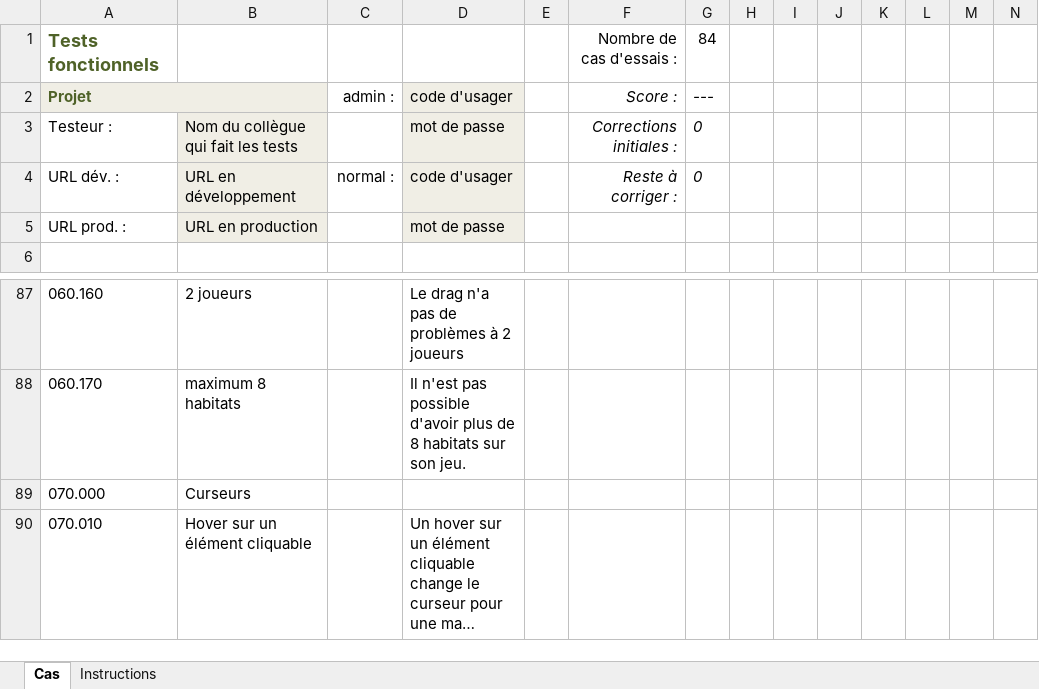
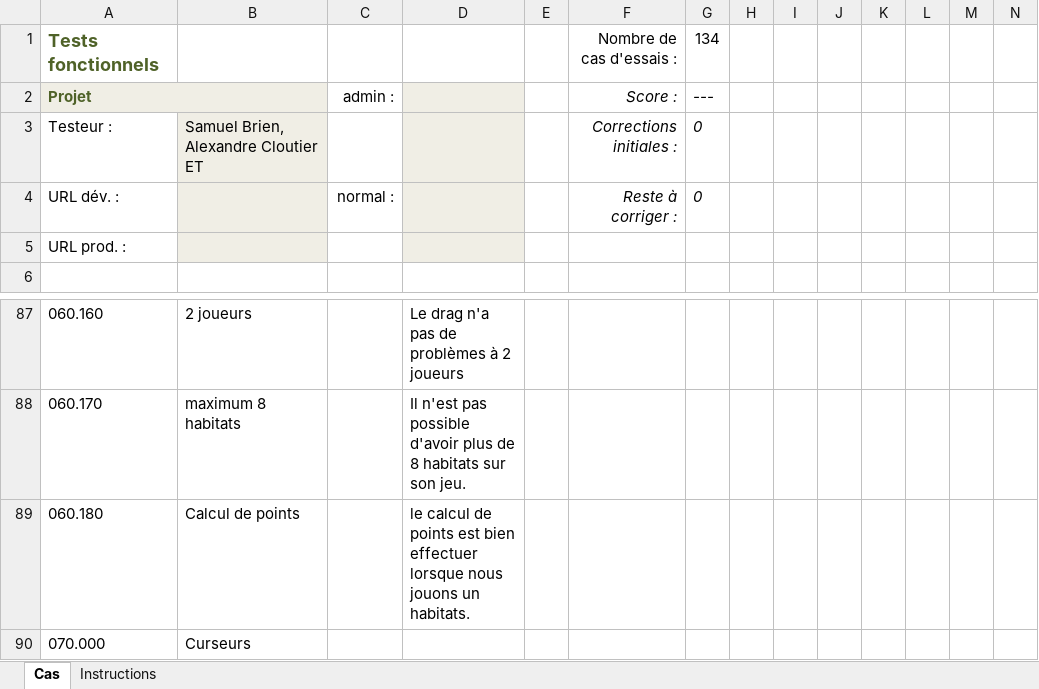
Before and after one commit to AlexandreCloutier/CourseBenthiqu, an Excel workbook: testsBenthique.xlsm, sheet Cas, drawn as a sheet; only a part is shown, gaps mark what is left out; the shorter side is filled out with more unchanged rows; long unchanged cells end in …; values as stored, in another font and other column widths than the file's, no borders; charts and pictures and conditional formats not drawn; the diff covers the shown part only; the diff names each change by its address in the sheet, - before the commit and + after, or states it on an @@ line.

Commit message:
Réparage macroinvertébrés ajout de tests

```diff
--- a/testsBenthique.xlsm (sheet Cas)
+++ b/testsBenthique.xlsm (sheet Cas)
-G1: 84
+G1: 134
-D2: code d'usager
+D2: (empty)
-B3: Nom du collègue qui fait les tests
+B3: Samuel Brien, Alexandre Cloutier ET
-D3: mot de passe
+D3: (empty)
-B4: URL en développement
+B4: (empty)
-D4: code d'usager
+D4: (empty)
-B5: URL en production
+B5: (empty)
-D5: mot de passe
+D5: (empty)
+row 89: 060.180 | Calcul de points |  | le calcul de points est bien effectuer lorsque nous jouons un habitats.
```
Also changed, not shown: 40 added rows and 21 edited cells elsewhere in this sheet, formulas that keep their value, 1 other file.
